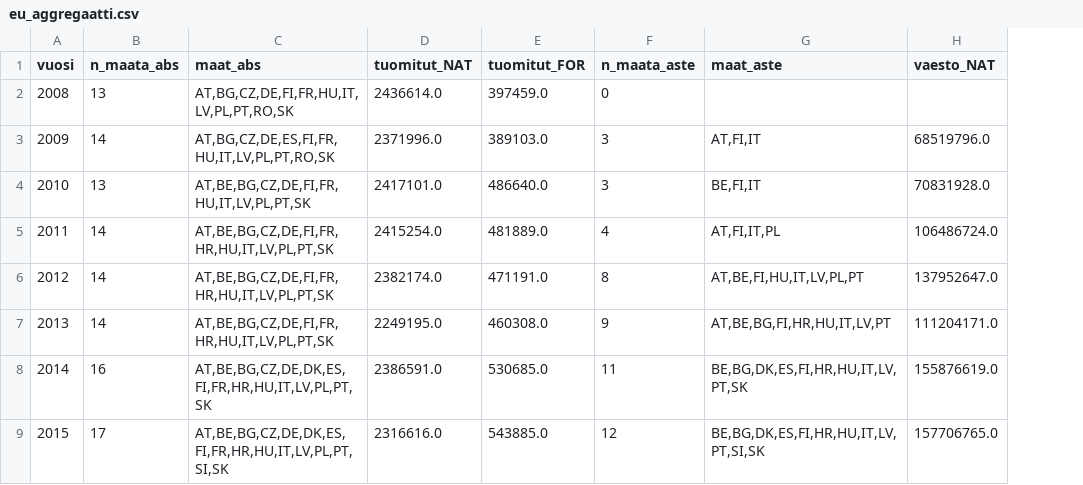
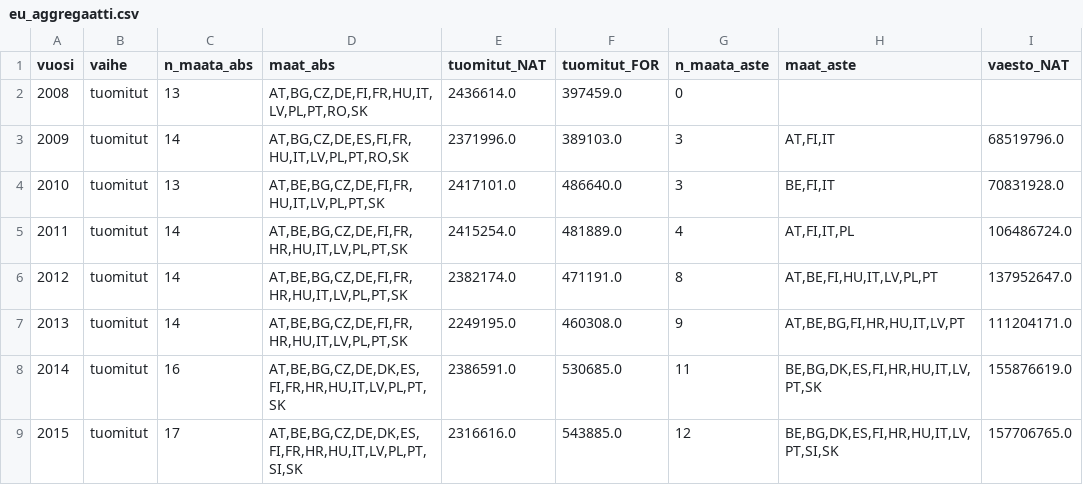
Before and after one commit to stripedstrings/eurostat-tuomitut, a CSV file: output/eu_aggregaatti.csv, drawn as a sheet; only a part is shown; the diff names each change by its address in the sheet, - before the commit and + after, or states it on an @@ line.

```diff
--- a/output/eu_aggregaatti.csv
+++ b/output/eu_aggregaatti.csv
+column B (vaihe), rows 2-9: all tuomitut
```
Also changed, not shown: output/keskiarvo_2020_2024.csv, 39 other files.
